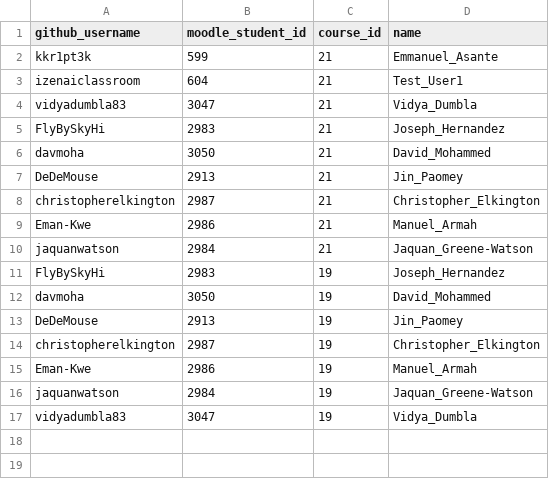
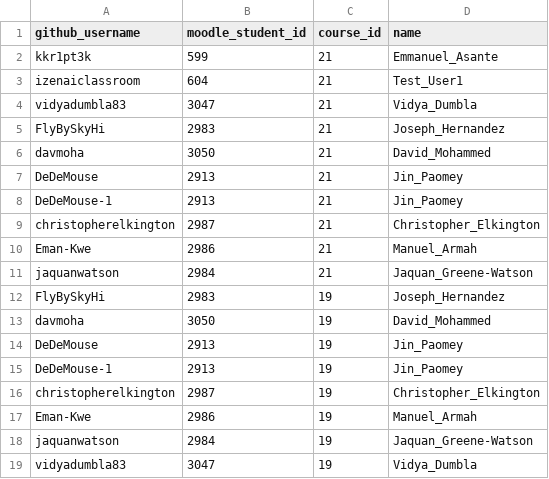
Before and after one commit to iZen-AI-Academy/izen-shared-config, a CSV file: github_moodle_map.csv, drawn as a sheet; the diff names each change by its address in the sheet, - before the commit and + after, or states it on an @@ line.

Commit message:
Update github_moodle_map.csv

```diff
--- a/github_moodle_map.csv
+++ b/github_moodle_map.csv
+row 8: DeDeMouse-1 | 2913 | 21 | Jin_Paomey
+row 15: DeDeMouse-1 | 2913 | 19 | Jin_Paomey
```
